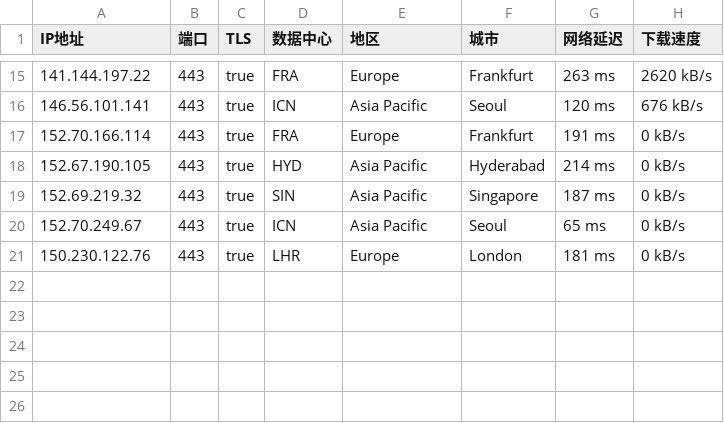
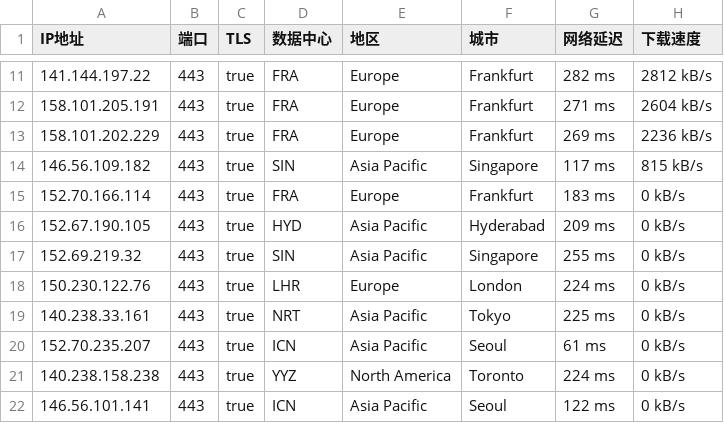
Before and after one commit to ailx1101/Cloudflare-IP-SpeedTest, a CSV file: ip.csv, drawn as a sheet; only a part is shown, gaps mark what is left out; the diff covers the shown part only.

```diff
--- a/ip.csv
+++ b/ip.csv
@@ -15,7 +11,12 @@ IP地址,端口,TLS,数据中心,地区,城市,网络延迟,下载速度
-141.144.197.22,443,true,FRA,Europe,Frankfurt,263 ms,2620 kB/s
-146.56.101.141,443,true,ICN,Asia Pacific,Seoul,120 ms,676 kB/s
-152.70.166.114,443,true,FRA,Europe,Frankfurt,191 ms,0 kB/s
-152.67.190.105,443,true,HYD,Asia Pacific,Hyderabad,214 ms,0 kB/s
-152.69.219.32,443,true,SIN,Asia Pacific,Singapore,187 ms,0 kB/s
-152.70.249.67,443,true,ICN,Asia Pacific,Seoul,65 ms,0 kB/s
-150.230.122.76,443,true,LHR,Europe,London,181 ms,0 kB/s
+141.144.197.22,443,true,FRA,Europe,Frankfurt,282 ms,2812 kB/s
+158.101.205.191,443,true,FRA,Europe,Frankfurt,271 ms,2604 kB/s
+158.101.202.229,443,true,FRA,Europe,Frankfurt,269 ms,2236 kB/s
+146.56.109.182,443,true,SIN,Asia Pacific,Singapore,117 ms,815 kB/s
+152.70.166.114,443,true,FRA,Europe,Frankfurt,183 ms,0 kB/s
+152.67.190.105,443,true,HYD,Asia Pacific,Hyderabad,209 ms,0 kB/s
+152.69.219.32,443,true,SIN,Asia Pacific,Singapore,255 ms,0 kB/s
+150.230.122.76,443,true,LHR,Europe,London,224 ms,0 kB/s
+140.238.33.161,443,true,NRT,Asia Pacific,Tokyo,225 ms,0 kB/s
+152.70.235.207,443,true,ICN,Asia Pacific,Seoul,61 ms,0 kB/s
+140.238.158.238,443,true,YYZ,North America,Toronto,224 ms,0 kB/s
+146.56.101.141,443,true,ICN,Asia Pacific,Seoul,122 ms,0 kB/s
```
Also changed, not shown: 1 added row, 5 removed rows and 26 edited cells elsewhere in this file.
